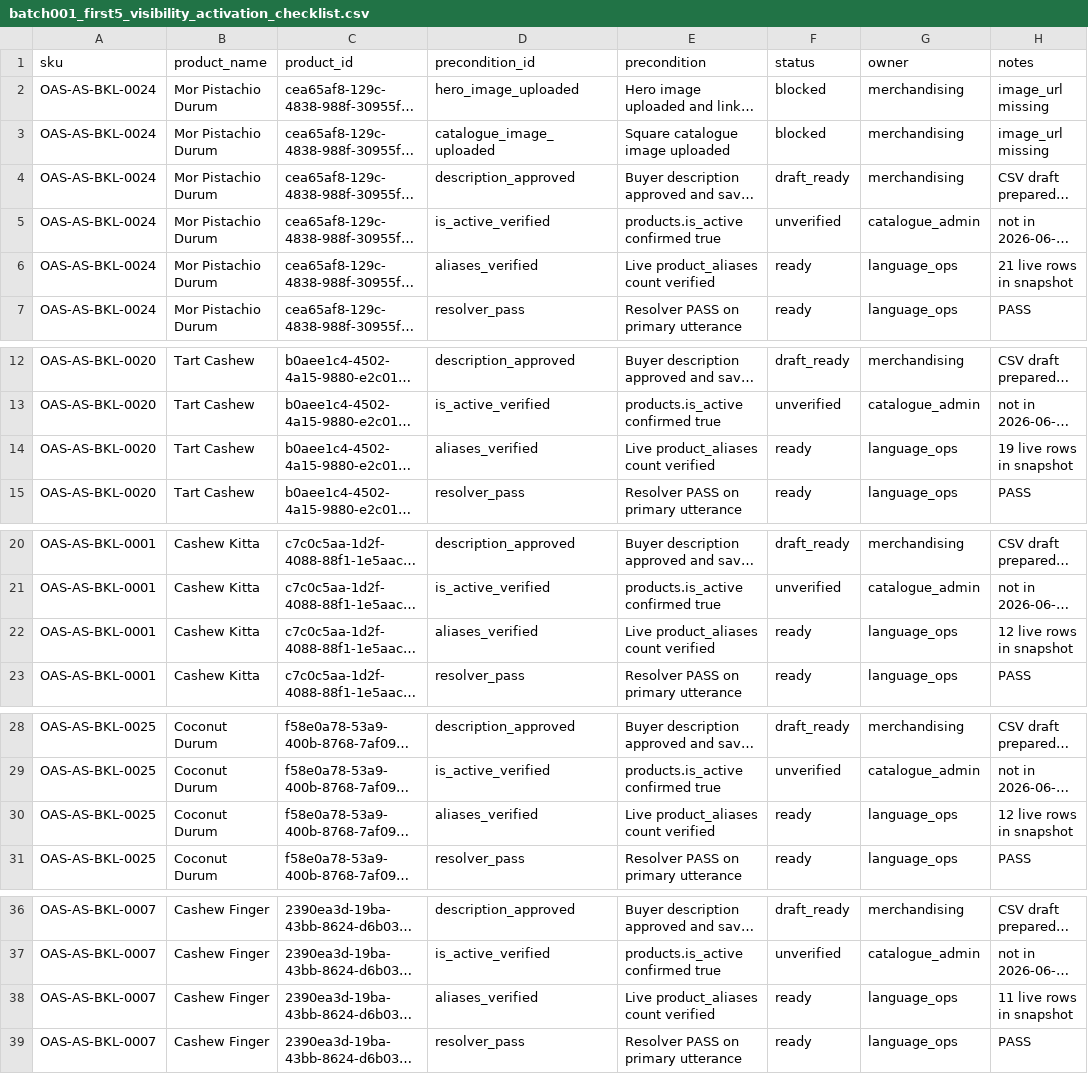
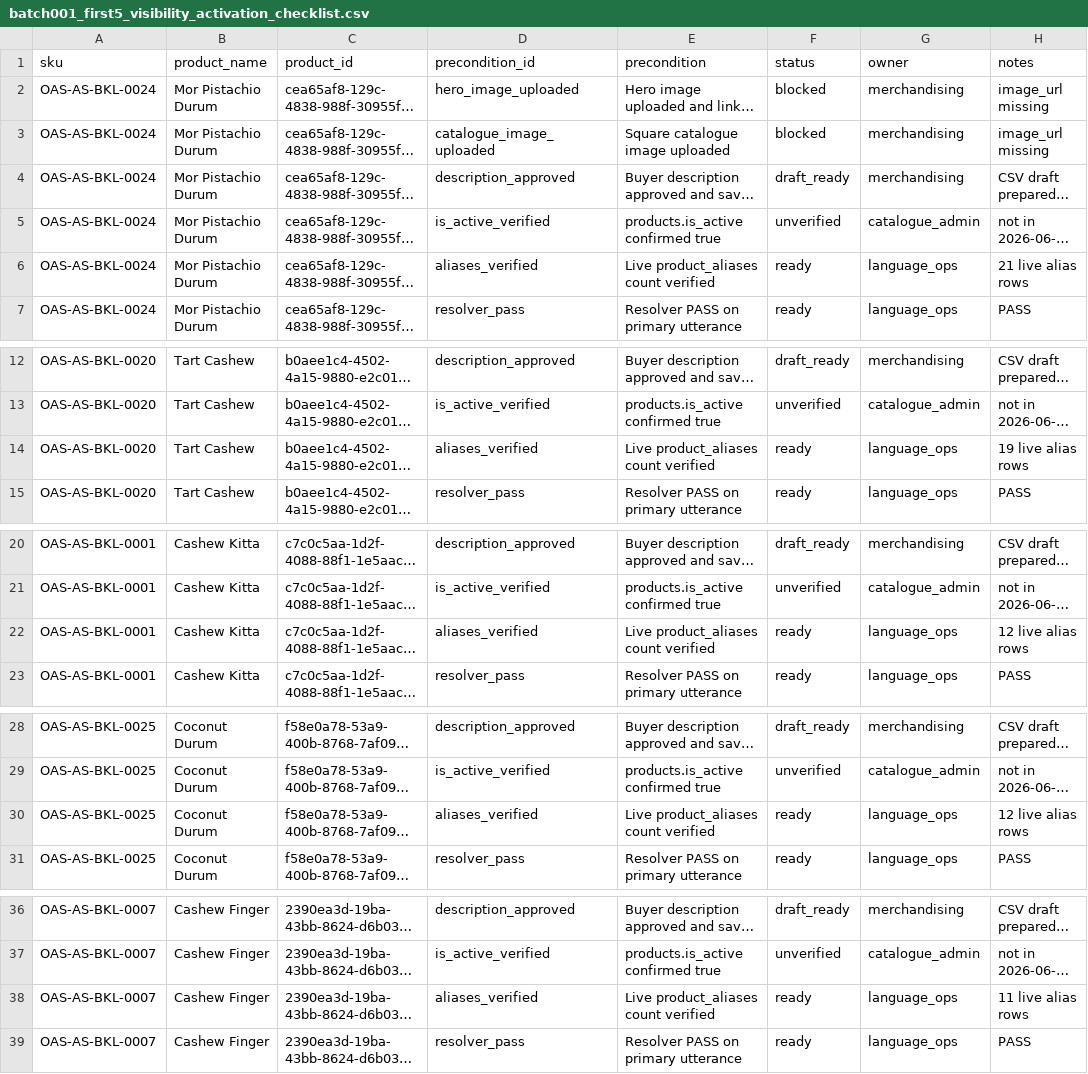
Before and after one commit to oasisbaklawa2006/Oasis-Baklawa-Central, a CSV file: data/catalogue/batch001_first5_visibility_activation_checklist.csv, drawn as a sheet; only a part is shown, gaps mark what is left out; long unchanged cells end in …; the diff names each change by its address in the sheet, - before the commit and + after, or states it on an @@ line.

```diff
--- a/data/catalogue/batch001_first5_visibility_activation_checklist.csv
+++ b/data/catalogue/batch001_first5_visibility_activation_checklist.csv
-H6 (notes): 21 live rows in snapshot
+H6 (notes): 21 live alias rows
-H14 (notes): 19 live rows in snapshot
+H14 (notes): 19 live alias rows
-H22 (notes): 12 live rows in snapshot
+H22 (notes): 12 live alias rows
-H30 (notes): 12 live rows in snapshot
+H30 (notes): 12 live alias rows
-H38 (notes): 11 live rows in snapshot
+H38 (notes): 11 live alias rows
```
Also changed, not shown: 1 other file.
